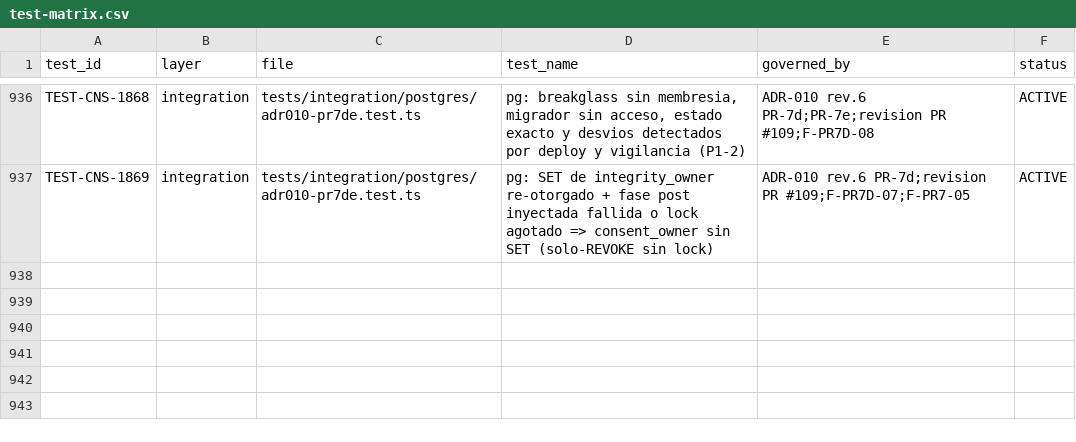
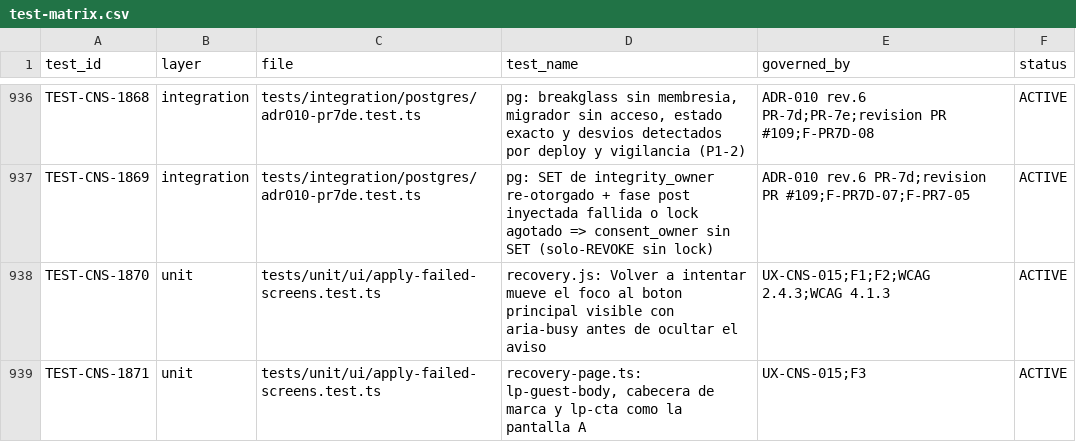
Before and after one commit to carlosoyarzun/betaconsent, a CSV file: traceability/test-matrix.csv, drawn as a sheet; only a part is shown, gaps mark what is left out.

```diff
--- a/traceability/test-matrix.csv
+++ b/traceability/test-matrix.csv
@@ -937 +937,3 @@ TEST-CNS-1868,integration,tests/integration/postgres/adr010-pr7de.test.ts,"pg: b
 TEST-CNS-1869,integration,tests/integration/postgres/adr010-pr7de.test.ts,"pg: SET de integrity_owner re-otorgado + fase post inyectada fallida o lock agotado => consent_owner sin SET (solo-REVOKE sin lock)","ADR-010 rev.6 PR-7d;revision PR #109;F-PR7D-07;F-PR7-05",ACTIVE
+TEST-CNS-1870,unit,tests/unit/ui/apply-failed-screens.test.ts,"recovery.js: Volver a intentar mueve el foco al boton principal visible con aria-busy antes de ocultar el aviso","UX-CNS-015;F1;F2;WCAG 2.4.3;WCAG 4.1.3",ACTIVE
+TEST-CNS-1871,unit,tests/unit/ui/apply-failed-screens.test.ts,"recovery-page.ts: lp-guest-body, cabecera de marca y lp-cta como la pantalla A","UX-CNS-015;F3",ACTIVE
```
Also changed, not shown: 3 other files.
